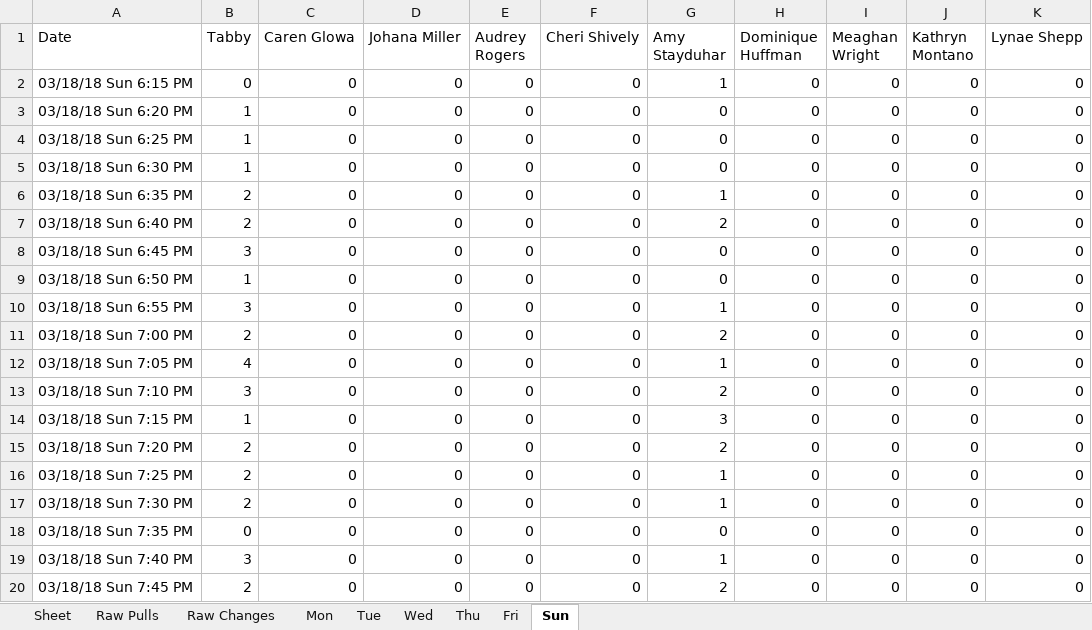
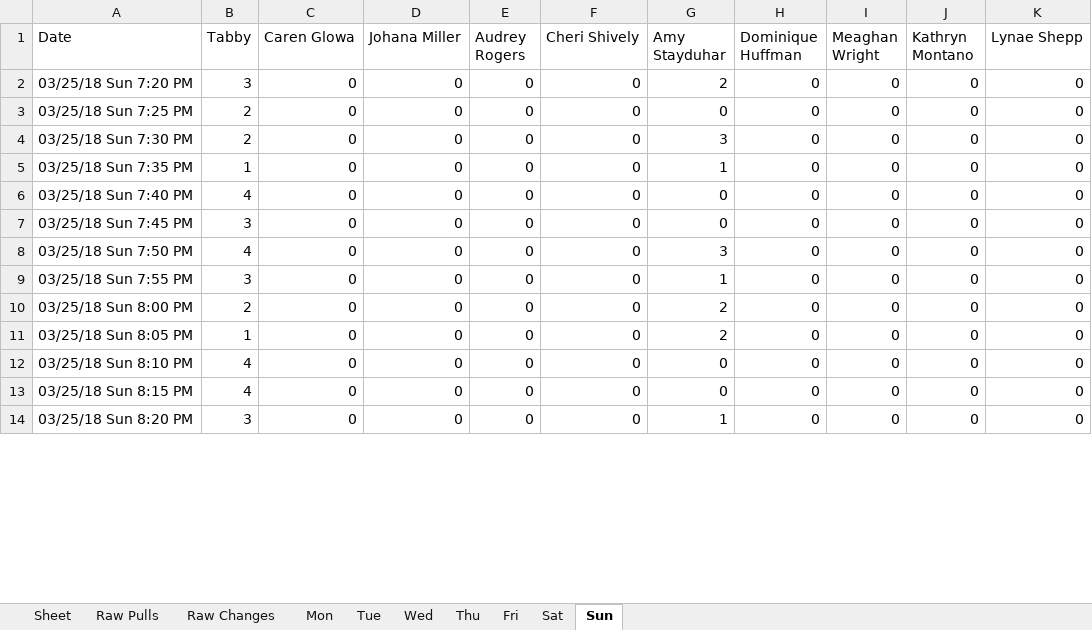
Before and after one commit to civetta/Efficiency-Report, an Excel workbook: progress.xlsx, sheet Sun, drawn as a sheet; only a part is shown; values as stored, in another font and other column widths than the file's, no borders; removed rows and columns are numbered as before the commit, all else as after; the diff covers the shown part only; the diff names each change by its address in the sheet, - before the commit and + after, or states it on an @@ line.

```diff
--- a/progress.xlsx (sheet Sun)
+++ b/progress.xlsx (sheet Sun)
+sheet tab: Sat
-row 2: 03/18/18 Sun 6:15 PM | 0 | 0 | 0 | 0 | 0 | 1 | 0 | 0 | 0 | 0
-A2 (Date): 03/18/18 Sun 6:20 PM
+A2 (Date): 03/25/18 Sun 7:20 PM
-B2 (Tabby): 1
+B2 (Tabby): 3
-G2 (Amy Stayduhar): 0
+G2 (Amy Stayduhar): 2
-A3 (Date): 03/18/18 Sun 6:25 PM
+A3 (Date): 03/25/18 Sun 7:25 PM
-B3:B4 (Tabby): 1
+B3:B4 (Tabby): 2
-A4 (Date): 03/18/18 Sun 6:30 PM
+A4 (Date): 03/25/18 Sun 7:30 PM
-G4 (Amy Stayduhar): 0
+G4 (Amy Stayduhar): 3
-A5 (Date): 03/18/18 Sun 6:35 PM
+A5 (Date): 03/25/18 Sun 7:35 PM
-B5 (Tabby): 2
+B5 (Tabby): 1
-A6 (Date): 03/18/18 Sun 6:40 PM
+A6 (Date): 03/25/18 Sun 7:40 PM
-B6 (Tabby): 2
+B6 (Tabby): 4
-G6 (Amy Stayduhar): 2
+G6 (Amy Stayduhar): 0
-A7 (Date): 03/18/18 Sun 6:45 PM
+A7 (Date): 03/25/18 Sun 7:45 PM
-A8 (Date): 03/18/18 Sun 6:50 PM
+A8 (Date): 03/25/18 Sun 7:50 PM
-B8 (Tabby): 1
+B8 (Tabby): 4
-G8 (Amy Stayduhar): 0
+G8 (Amy Stayduhar): 3
-A9 (Date): 03/18/18 Sun 6:55 PM
+A9 (Date): 03/25/18 Sun 7:55 PM
-A10 (Date): 03/18/18 Sun 7:00 PM
+A10 (Date): 03/25/18 Sun 8:00 PM
-row 12: 03/18/18 Sun 7:05 PM | 4 | 0 | 0 | 0 | 0 | 1 | 0 | 0 | 0 | 0
-row 13: 03/18/18 Sun 7:10 PM | 3 | 0 | 0 | 0 | 0 | 2 | 0 | 0 | 0 | 0
-row 14: 03/18/18 Sun 7:15 PM | 1 | 0 | 0 | 0 | 0 | 3 | 0 | 0 | 0 | 0
-A11 (Date): 03/18/18 Sun 7:20 PM
+A11 (Date): 03/25/18 Sun 8:05 PM
-B11 (Tabby): 2
+B11 (Tabby): 1
-A12 (Date): 03/18/18 Sun 7:25 PM
+A12 (Date): 03/25/18 Sun 8:10 PM
-B12 (Tabby): 2
+B12 (Tabby): 4
-G12 (Amy Stayduhar): 1
+G12 (Amy Stayduhar): 0
-row 17: 03/18/18 Sun 7:30 PM | 2 | 0 | 0 | 0 | 0 | 1 | 0 | 0 | 0 | 0
-A13 (Date): 03/18/18 Sun 7:35 PM
+A13 (Date): 03/25/18 Sun 8:15 PM
-B13 (Tabby): 0
+B13 (Tabby): 4
-A14 (Date): 03/18/18 Sun 7:40 PM
+A14 (Date): 03/25/18 Sun 8:20 PM
-row 20: 03/18/18 Sun 7:45 PM | 2 | 0 | 0 | 0 | 0 | 2 | 0 | 0 | 0 | 0
```
Also changed, not shown: 7 removed rows and 88 edited cells elsewhere in this sheet, sheet Raw Pulls, sheet Raw Changes, sheet Thu, sheet Fri, sheet Wed, sheet Mon, 1 more sheet, Amy Stayduhar_.xlsx, Audrey Rogers_.xlsx, 12 other files.
